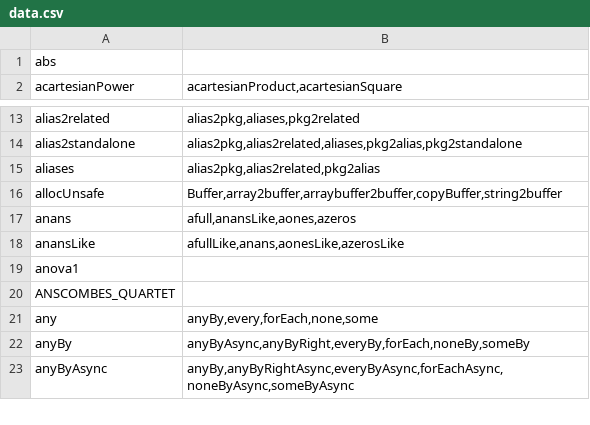
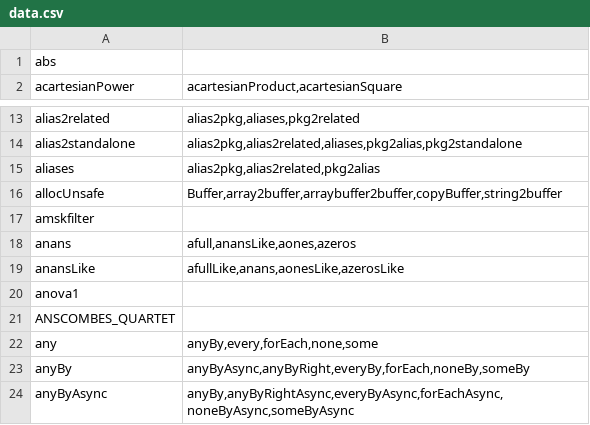
Before and after one commit to stdlib-js/namespace-alias2related, a CSV file: data/data.csv, drawn as a sheet; only a part is shown, gaps mark what is left out.

```diff
--- a/data/data.csv
+++ b/data/data.csv
@@ -16,2 +16,3 @@ aliases,"alias2pkg,alias2related,pkg2alias"
 allocUnsafe,"Buffer,array2buffer,arraybuffer2buffer,copyBuffer,string2buffer"
+amskfilter,""
 anans,"afull,anansLike,aones,azeros"
```
Also changed, not shown: 9 other files.
